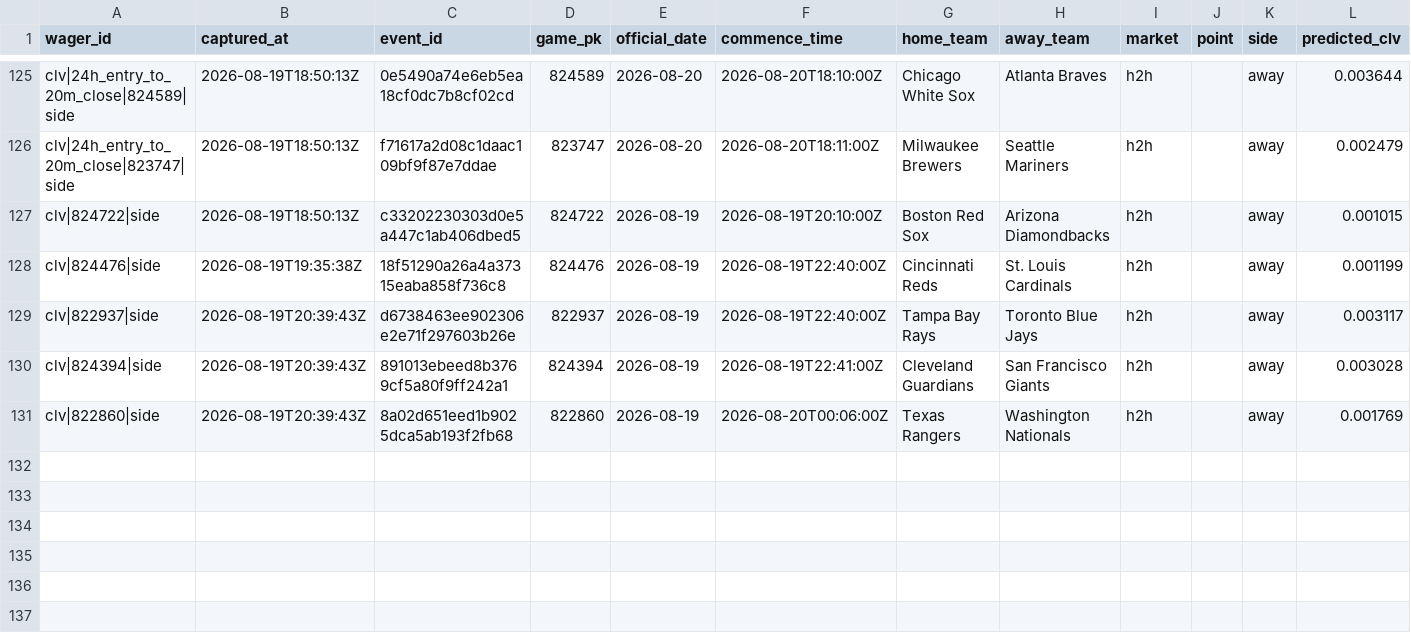
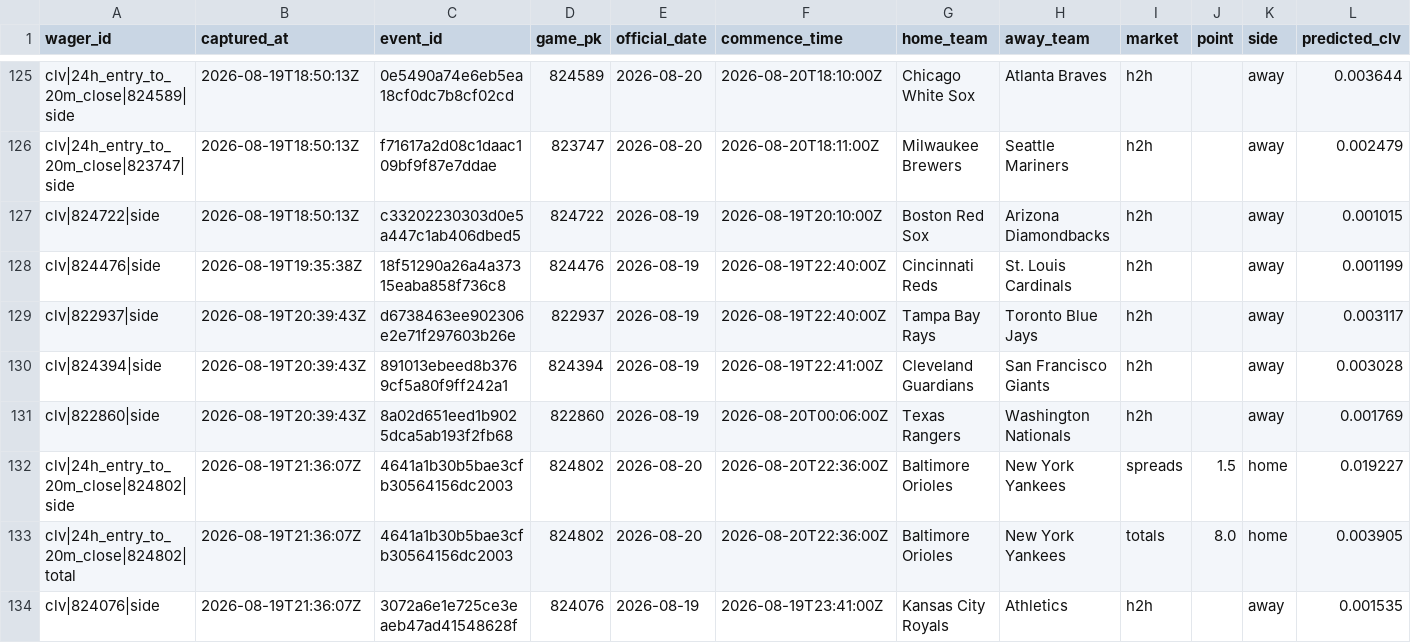
Before and after one commit to joshuakingsland/claude-diamond, a CSV file: data/clv_signals.csv, drawn as a sheet; only a part is shown, gaps mark what is left out; rows hold the shown columns only; the diff names each change by its address in the sheet, - before the commit and + after, or states it on an @@ line.

```diff
--- a/data/clv_signals.csv
+++ b/data/clv_signals.csv
+row 132: clv|24h_entry_to_20m_close|824802|side | 2026-08-19T21:36:07Z | 4641a1b30b5bae3cfb30564156dc2003 | 824802 | 2026-08-20 | 2026-08-20T22:36:00Z | Baltimore Orioles | New York Yankees | spreads | 1.5 | home | 0.019227
+row 133: clv|24h_entry_to_20m_close|824802|total | 2026-08-19T21:36:07Z | 4641a1b30b5bae3cfb30564156dc2003 | 824802 | 2026-08-20 | 2026-08-20T22:36:00Z | Baltimore Orioles | New York Yankees | totals | 8.0 | home | 0.003905
+row 134: clv|824076|side | 2026-08-19T21:36:07Z | 3072a6e1e725ce3eaeb47ad41548628f | 824076 | 2026-08-19 | 2026-08-19T23:41:00Z | Kansas City Royals | Athletics | h2h |  | away | 0.001535
```
Also changed, not shown: data/lines_upcoming.csv, data/paper_rejections.csv, 13 other files.
